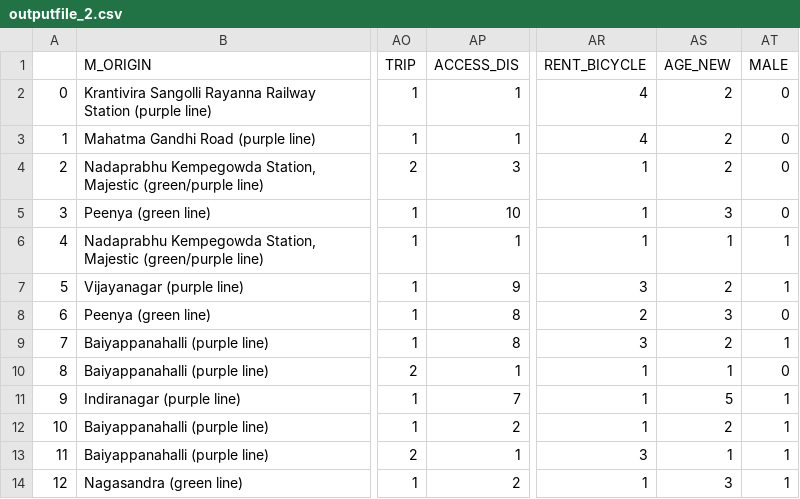
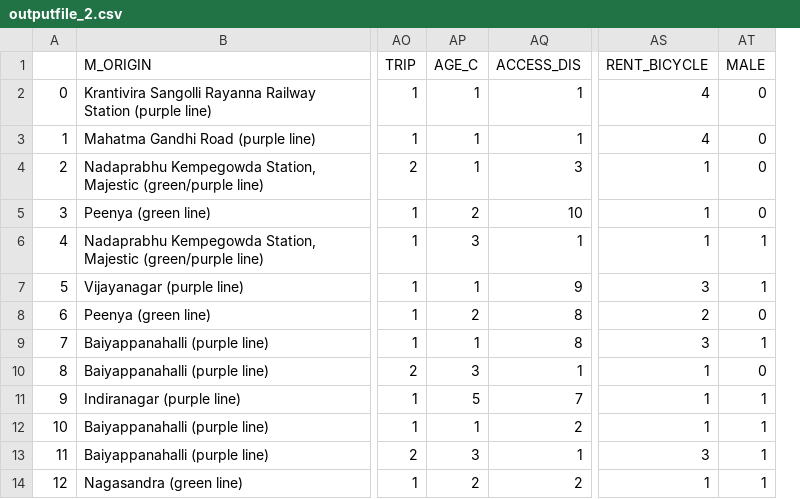
Before and after one commit to Gavaskar24/Metro, a CSV file: outputfile_2.csv, drawn as a sheet; only a part is shown, gaps mark what is left out; removed rows and columns are numbered as before the commit, all else as after; the diff names each change by its address in the sheet, - before the commit and + after, or states it on an @@ line.

```diff
--- a/outputfile_2.csv
+++ b/outputfile_2.csv
+column AP (AGE_C), rows 2-14: 1 | 1 | 1 | 2 | 3 | 1 | 2 | 1 | 3 | 5 | 1 | 3 | 2
-column AS (AGE_NEW), rows 2-14: 2 | 2 | 2 | 3 | 1 | 2 | 3 | 2 | 1 | 5 | 2 | 1 | 3
```
Also changed, not shown: outputfile_1.csv, outputfile_3.csv, 6 other files.
